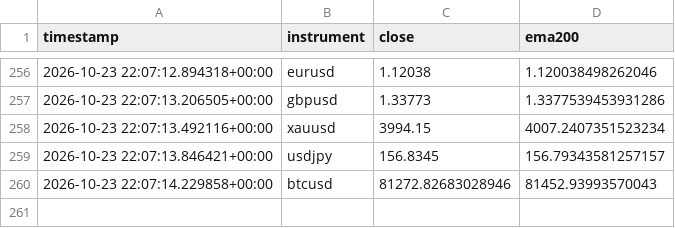
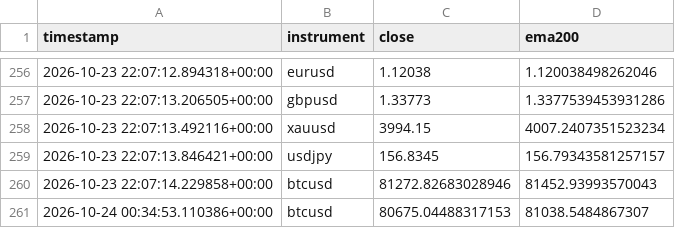
Before and after one commit to Jawa00007/ema-200-cross-alert, a CSV file: data/price_history.csv, drawn as a sheet; only a part is shown, gaps mark what is left out.

```diff
--- a/data/price_history.csv
+++ b/data/price_history.csv
@@ -260 +260,2 @@ timestamp,instrument,close,ema200
 2026-10-23 22:07:14.229858+00:00,btcusd,81272.82683028946,81452.93993570043
+2026-10-24 00:34:53.110386+00:00,btcusd,80675.04488317153,81038.5484867307
```
Also changed, not shown: 1 other file.
